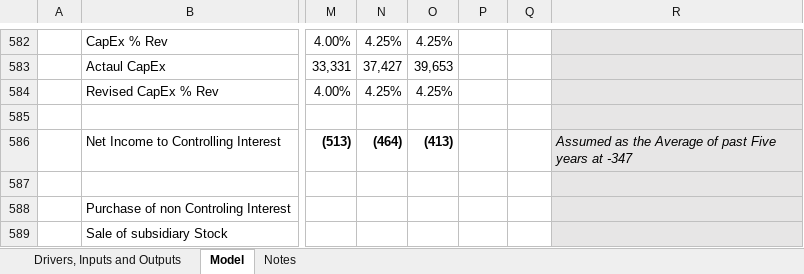
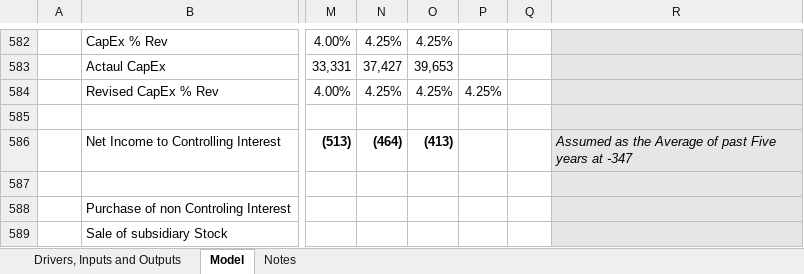
Before and after one commit to Deadpool1314/Walmart-Equity-Research-, an Excel workbook: 2026-06_Walmart_Valuation.xlsx, sheet Model, drawn as a sheet; only a part is shown, gaps mark what is left out; values as stored, in another font and other column widths than the file's, no borders; conditional formats not drawn; the diff covers the shown part only; the diff names each change by its address in the sheet, - before the commit and + after, or states it on an @@ line.

```diff
--- a/2026-06_Walmart_Valuation.xlsx (sheet Model)
+++ b/2026-06_Walmart_Valuation.xlsx (sheet Model)
-P584: (empty)
+P584: 4.25%
```
Also changed, not shown: 1 added row, 1 removed row and 23 edited cells elsewhere in this sheet, sheet Drivers, Inputs and Outputs.
